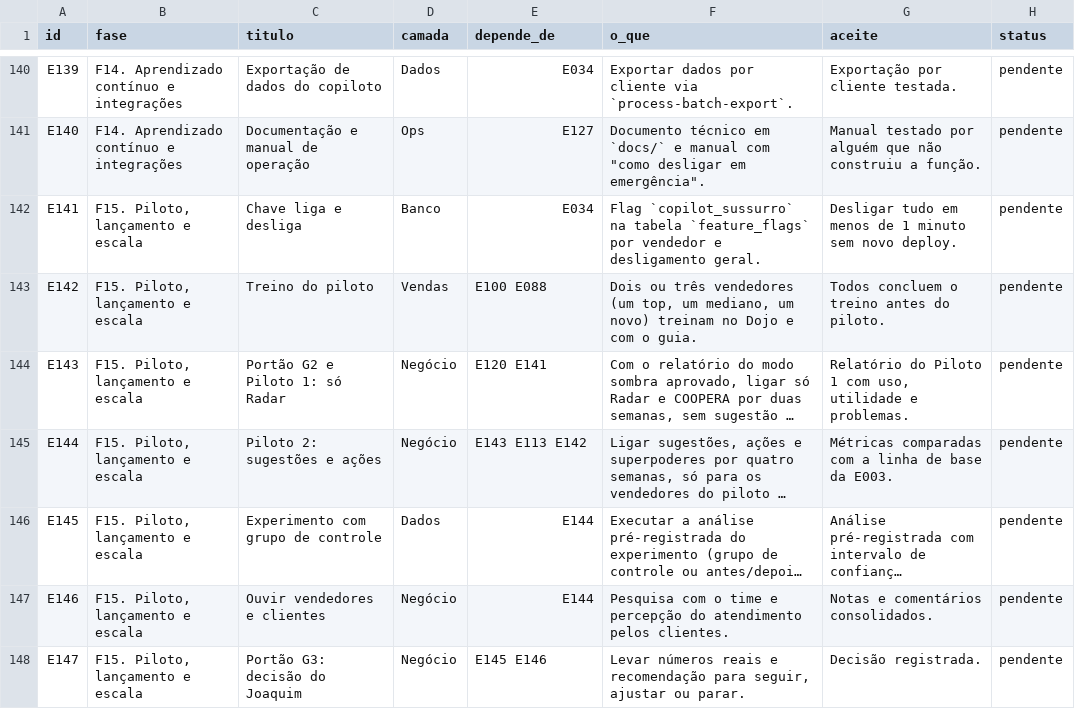
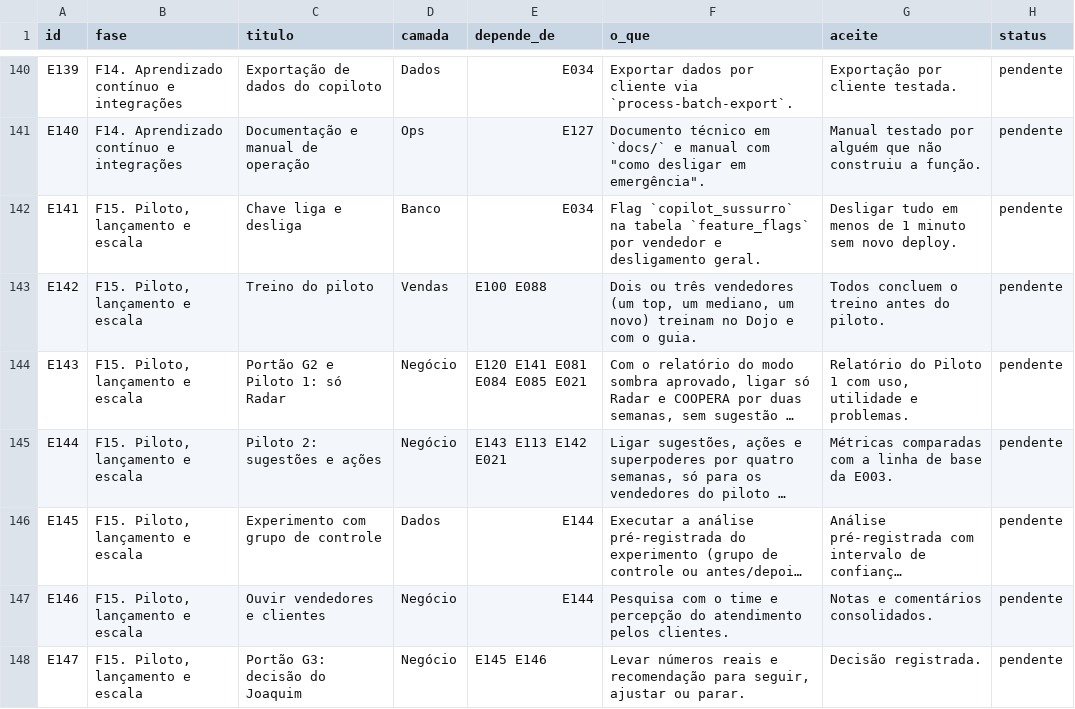
Before and after one commit to adm01-debug/Brindes_Sicoob_V2, a CSV file: docs/plano-implementacao/plano-copiloto-vendas-sussurro-150-etapas-20261016/etapas.csv, drawn as a sheet; only a part is shown, gaps mark what is left out; long unchanged cells end in …; the diff covers the shown part only; the diff names each change by its address in the sheet, - before the commit and + after, or states it on an @@ line.

```diff
--- a/docs/plano-implementacao/plano-copiloto-vendas-sussurro-150-etapas-20261016/etapas.csv
+++ b/docs/plano-implementacao/plano-copiloto-vendas-sussurro-150-etapas-20261016/etapas.csv
-E144 (depende_de): E120 E141
+E144 (depende_de): E120 E141 E081 E084 E085 E021
-E145 (depende_de): E143 E113 E142
+E145 (depende_de): E143 E113 E142 E021
```
Also changed, not shown: 8 edited cells elsewhere in this file, 1 other file.
